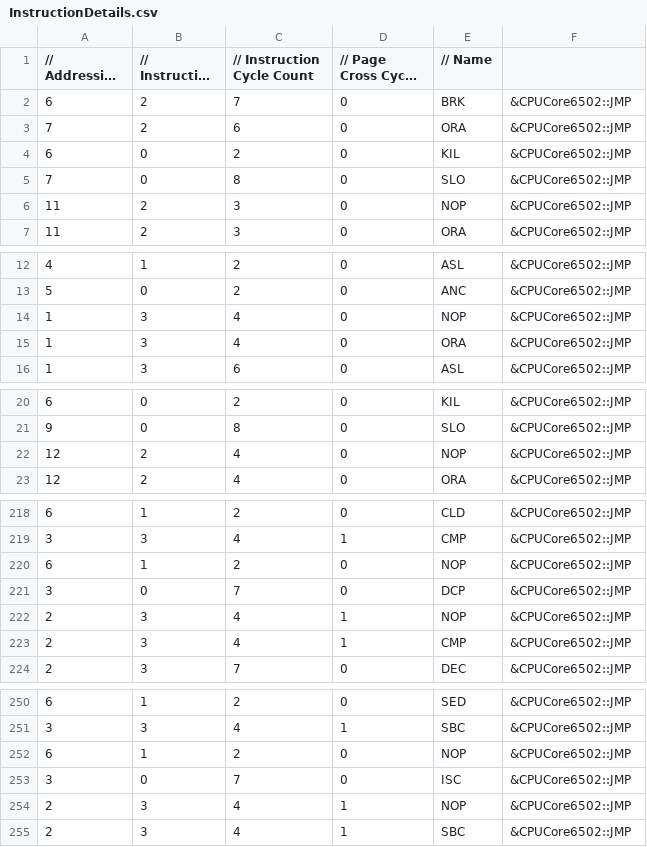
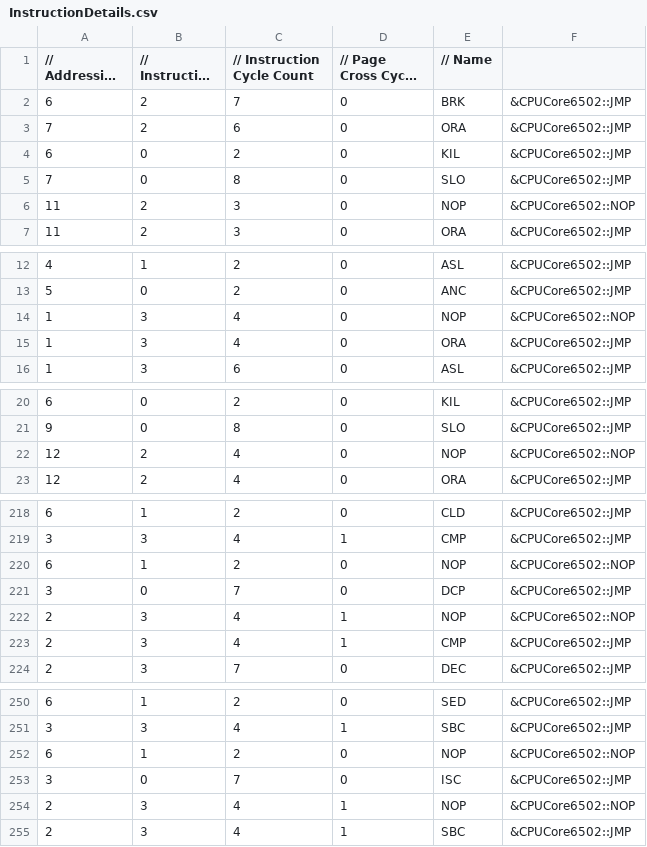
Before and after one commit to raunraun/raunnes, a CSV file: src/InstructionDetails.csv, drawn as a sheet; only a part is shown, gaps mark what is left out; long unchanged cells end in …; the diff covers the shown part only.

```diff
--- a/src/InstructionDetails.csv
+++ b/src/InstructionDetails.csv
@@ -5,3 +5,3 @@
 7,0,8,0,"SLO", &CPUCore6502::JMP,
-11,2,3,0,"NOP", &CPUCore6502::JMP,
+11,2,3,0,"NOP", &CPUCore6502::NOP,
 11,2,3,0,"ORA", &CPUCore6502::JMP,
@@ -13,3 +13,3 @@
 5,0,2,0,"ANC", &CPUCore6502::JMP,
-1,3,4,0,"NOP", &CPUCore6502::JMP,
+1,3,4,0,"NOP", &CPUCore6502::NOP,
 1,3,4,0,"ORA", &CPUCore6502::JMP,
@@ -21,3 +21,3 @@
 9,0,8,0,"SLO", &CPUCore6502::JMP,
-12,2,4,0,"NOP", &CPUCore6502::JMP,
+12,2,4,0,"NOP", &CPUCore6502::NOP,
 12,2,4,0,"ORA", &CPUCore6502::JMP,
@@ -219,5 +219,5 @@
 3,3,4,1,"CMP", &CPUCore6502::JMP,
-6,1,2,0,"NOP", &CPUCore6502::JMP,
+6,1,2,0,"NOP", &CPUCore6502::NOP,
 3,0,7,0,"DCP", &CPUCore6502::JMP,
-2,3,4,1,"NOP", &CPUCore6502::JMP,
+2,3,4,1,"NOP", &CPUCore6502::NOP,
 2,3,4,1,"CMP", &CPUCore6502::JMP,
@@ -251,5 +251,5 @@
 3,3,4,1,"SBC", &CPUCore6502::JMP,
-6,1,2,0,"NOP", &CPUCore6502::JMP,
+6,1,2,0,"NOP", &CPUCore6502::NOP,
 3,0,7,0,"ISC", &CPUCore6502::JMP,
-2,3,4,1,"NOP", &CPUCore6502::JMP,
+2,3,4,1,"NOP", &CPUCore6502::NOP,
 2,3,4,1,"SBC", &CPUCore6502::JMP,
```
Also changed, not shown: 21 edited cells elsewhere in this file, 3 other files.
